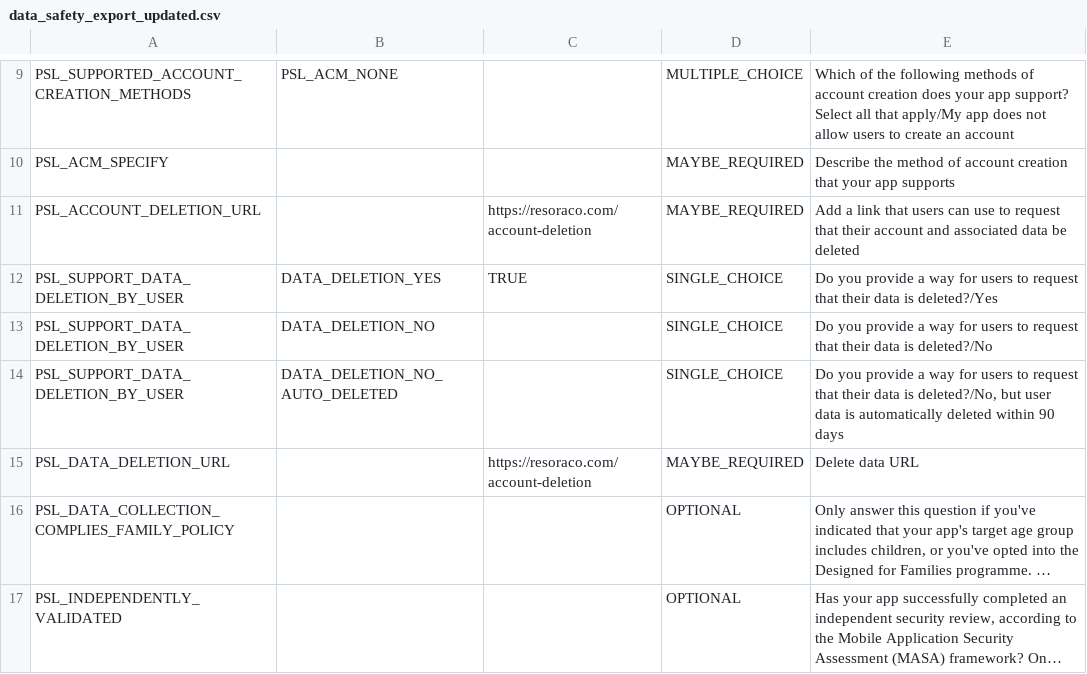
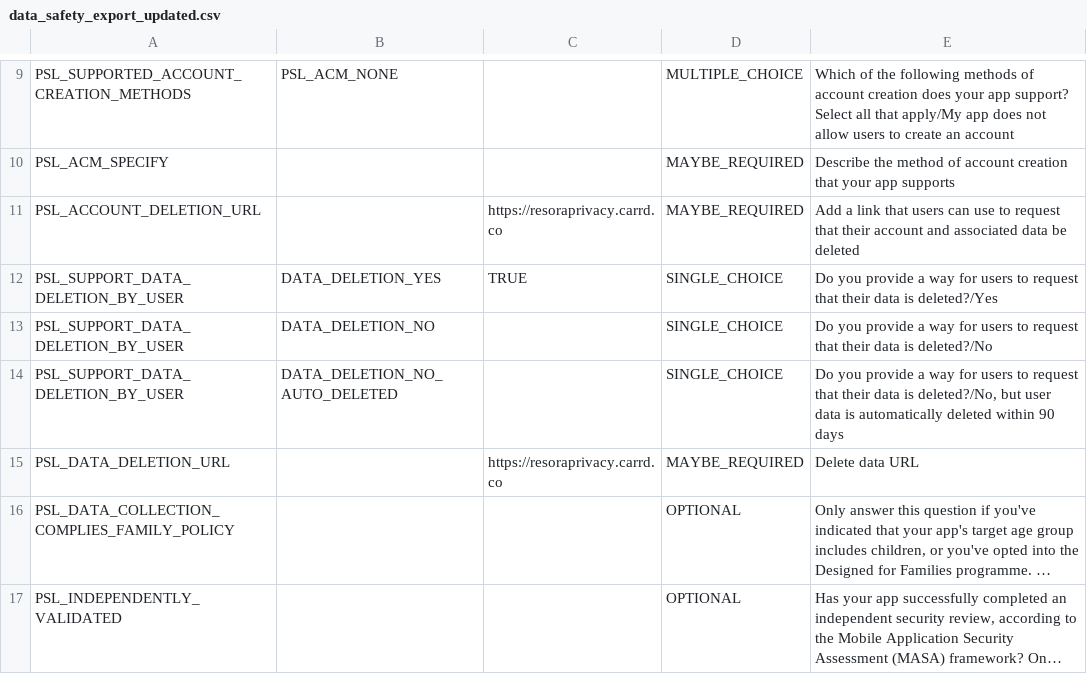
Before and after one commit to muqeetkhan01/resora, a CSV file: data_safety_export_updated.csv, drawn as a sheet; only a part is shown, gaps mark what is left out; long unchanged cells end in …; the diff names each change by its address in the sheet, - before the commit and + after, or states it on an @@ line.

```diff
--- a/data_safety_export_updated.csv
+++ b/data_safety_export_updated.csv
-C11: https://resoraco.com/account-deletion
+C11: https://resoraprivacy.carrd.co
-C15: https://resoraco.com/account-deletion
+C15: https://resoraprivacy.carrd.co
```
Also changed, not shown: 2 other files.
